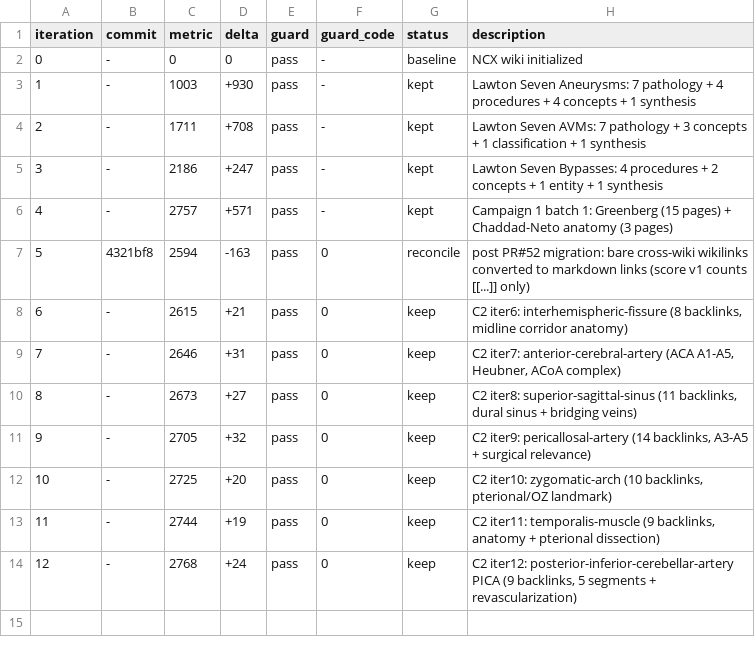
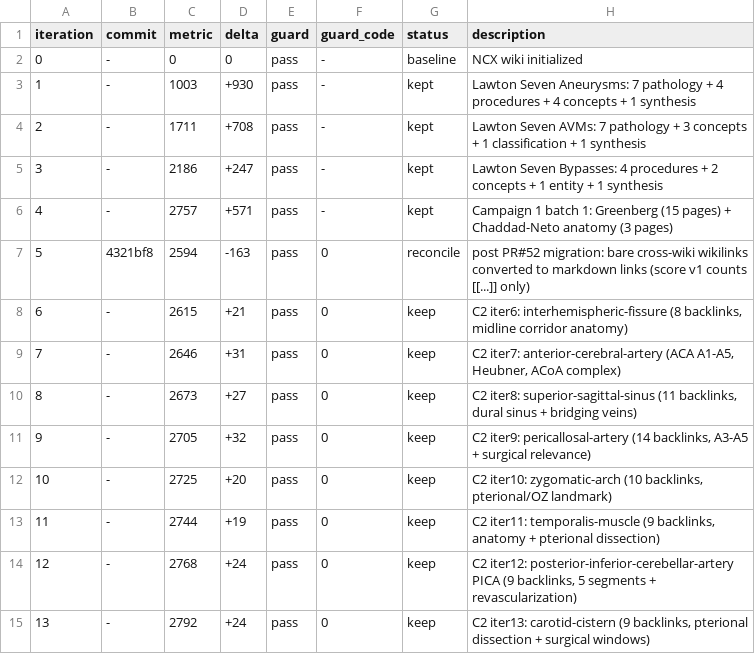
Before and after one commit to brainbloodbarrier/Rhotons-wiki, a TSV file: .autoresearch/ncx/results.tsv, drawn as a sheet; the diff names each change by its address in the sheet, - before the commit and + after, or states it on an @@ line.

Commit message:
autoresearch(ncx): campaign-2 iter13 carotid-cistern

```diff
--- a/.autoresearch/ncx/results.tsv
+++ b/.autoresearch/ncx/results.tsv
+row 15: 13 | - | 2792 | +24 | pass | 0 | keep | C2 iter13: carotid-cistern (9 backlinks, pterional dissection + surgical windows)
```
Also changed, not shown: 1 other file.
